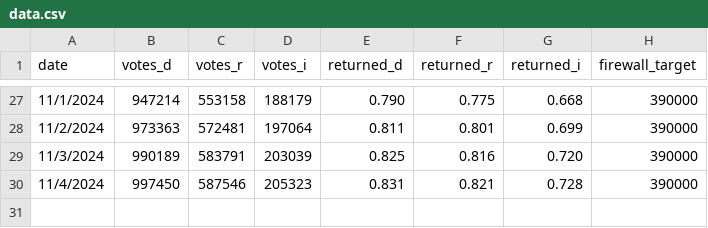
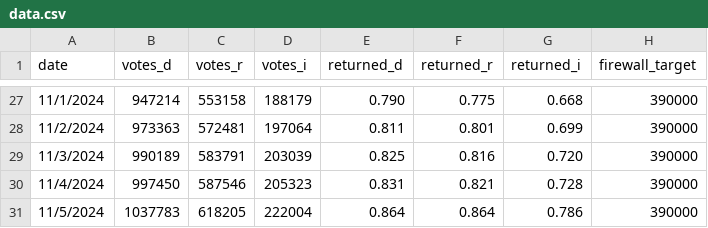
Before and after one commit to jwestreich/pa_early_vote, a CSV file: data.csv, drawn as a sheet; only a part is shown, gaps mark what is left out; the diff names each change by its address in the sheet, - before the commit and + after, or states it on an @@ line.

Commit message:
data update 11/5

```diff
--- a/data.csv
+++ b/data.csv
+row 31: 11/5/2024 | 1037783 | 618205 | 222004 | 0.864 | 0.864 | 0.786 | 390000
```
